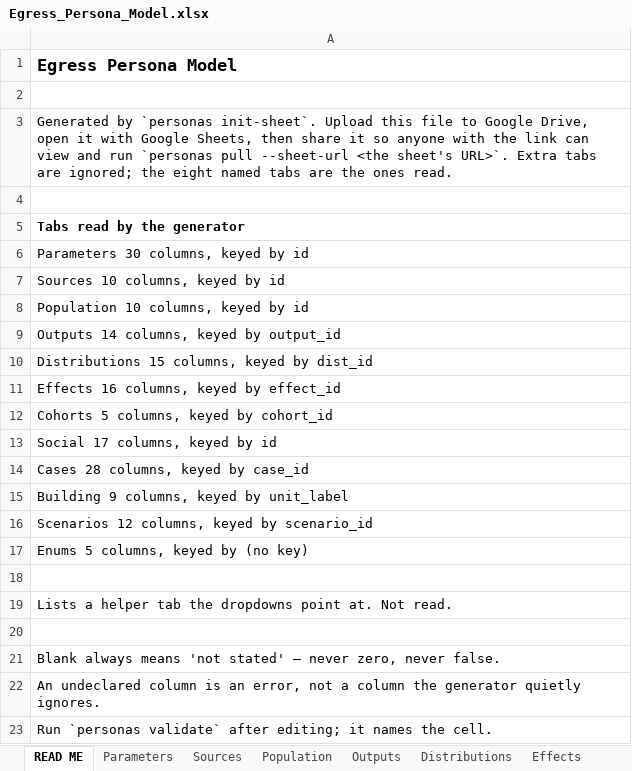
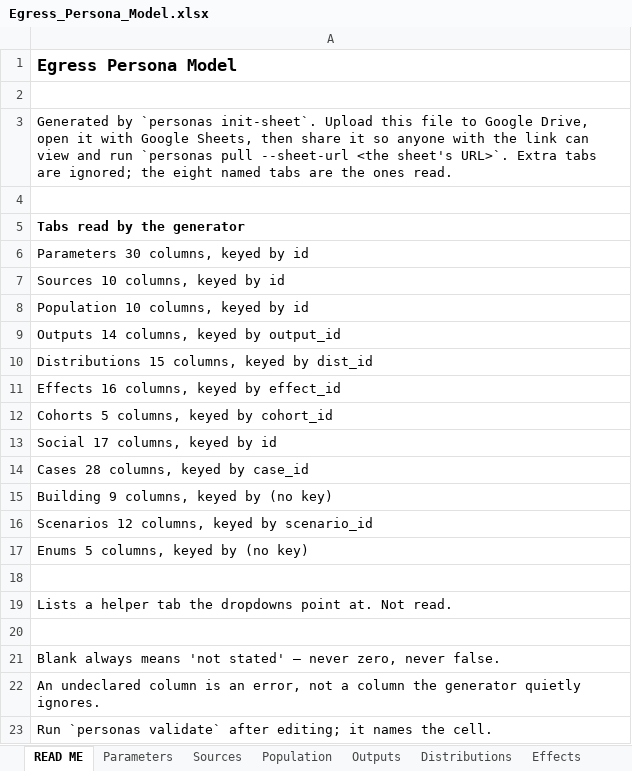
Before and after one commit to johnnyli-dev/egress-personas, an Excel workbook: Egress_Persona_Model.xlsx, sheet READ ME, drawn as a sheet; values as stored, in another font and other column widths than the file's, no borders; the diff names each change by its address in the sheet, - before the commit and + after, or states it on an @@ line.

```diff
--- a/Egress_Persona_Model.xlsx (sheet READ ME)
+++ b/Egress_Persona_Model.xlsx (sheet READ ME)
-A15: Building 9 columns, keyed by unit_label
+A15: Building 9 columns, keyed by (no key)
```
Also changed, not shown: sheet Building, sheet Scenarios, sheet Distributions, sheet Parameters, 13 other files.
